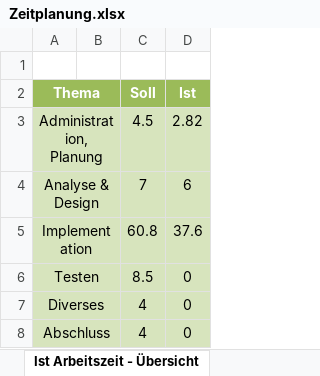
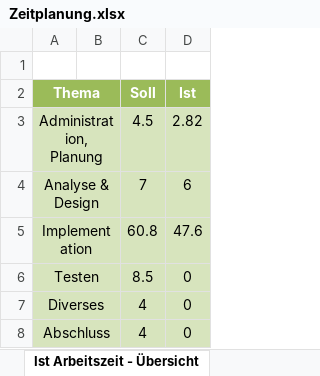
Before and after one commit to natascha20/Memory-Collector, an Excel workbook: docs/Zeitplanung.xlsx, sheet Ist Arbeitszeit - Übersicht, drawn as a sheet; values as stored, in another font and other column widths than the file's, no borders; charts and pictures not drawn; the diff names each change by its address in the sheet, - before the commit and + after, or states it on an @@ line.

```diff
--- a/docs/Zeitplanung.xlsx (sheet Ist Arbeitszeit - Übersicht)
+++ b/docs/Zeitplanung.xlsx (sheet Ist Arbeitszeit - Übersicht)
-D5 (Ist): 37.6
+D5 (Ist): 47.6
```
Also changed, not shown: sheet Zeitplanung, charts or pictures, 1 other file.
